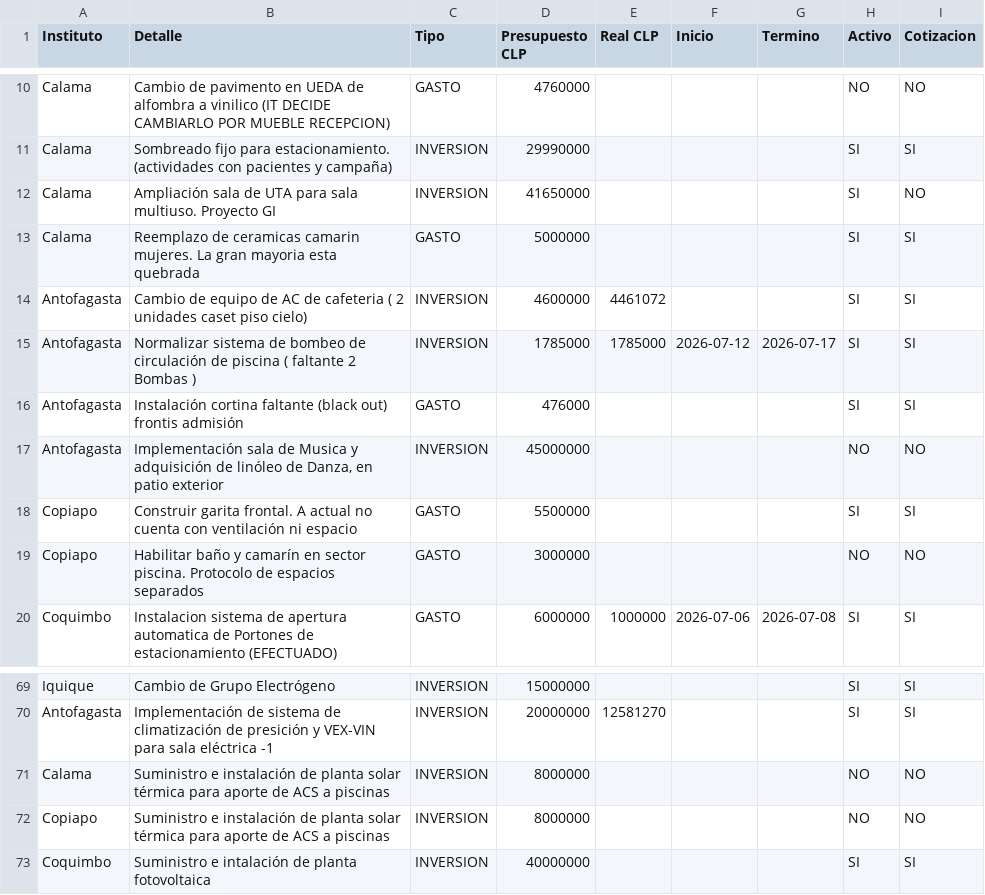
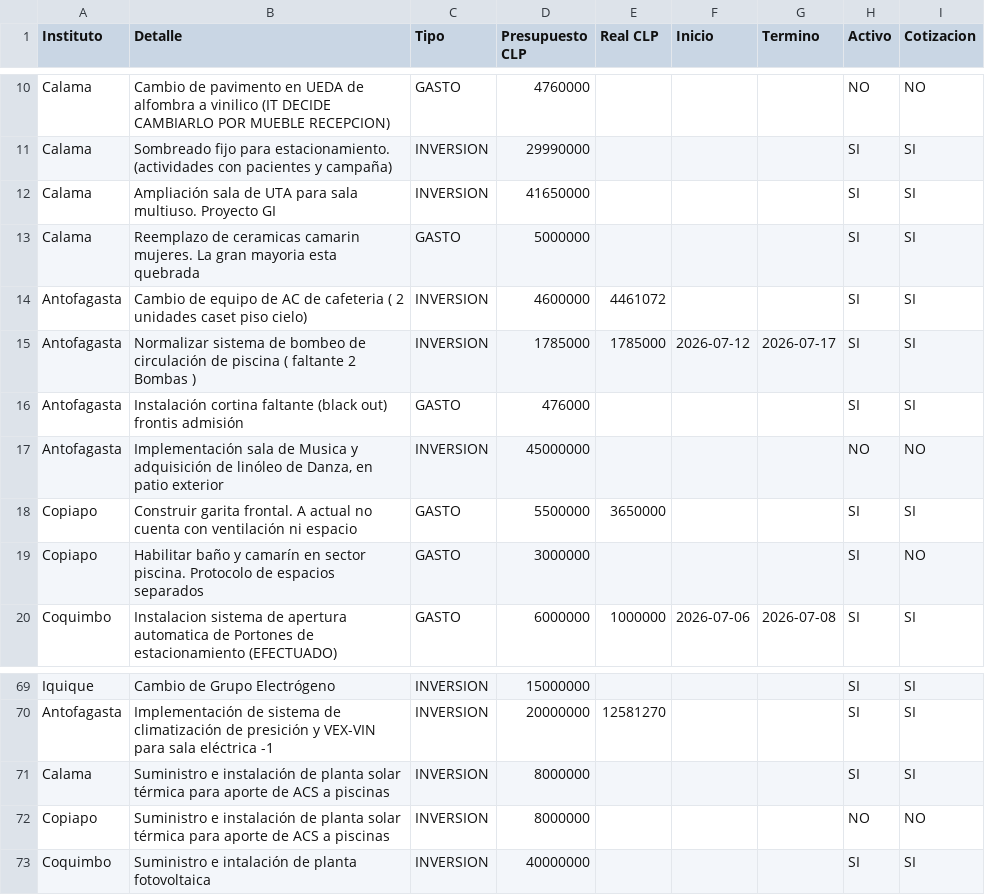
Before and after one commit to gberetta0316/planinfraestructurateleton, a CSV file: data.csv, drawn as a sheet; only a part is shown, gaps mark what is left out.

Commit message:
Actualizar data.csv desde el editor — 10-08-2026, 5:12:37 p. m.

```diff
--- a/data.csv
+++ b/data.csv
@@ -11,3 +11,3 @@ Calama;Cambio de pavimento en UEDA de alfombra a vinilico (IT DECIDE CAMBIARLO P
 Calama;Sombreado fijo para estacionamiento. (actividades con pacientes y campaña);INVERSION;29990000;;;;SI;SI
-Calama;Ampliación sala de UTA para sala multiuso. Proyecto GI;INVERSION;41650000;;;;SI;NO
+Calama;Ampliación sala de UTA para sala multiuso. Proyecto GI;INVERSION;41650000;;;;SI;SI
 Calama;Reemplazo de ceramicas camarin mujeres. La gran mayoria esta quebrada;GASTO;5000000;;;;SI;SI
@@ -17,4 +17,4 @@ Antofagasta;Instalación cortina faltante (black out) frontis admisión;GASTO;47
 Antofagasta;"Implementación sala de Musica y adquisición de linóleo de Danza, en patio exterior";INVERSION;45000000;;;;NO;NO
-Copiapo;Construir garita frontal. A actual  no cuenta con ventilación ni espacio;GASTO;5500000;;;;SI;SI
-Copiapo;Habilitar baño y camarín en sector piscina. Protocolo de espacios separados;GASTO;3000000;;;;NO;NO
+Copiapo;Construir garita frontal. A actual  no cuenta con ventilación ni espacio;GASTO;5500000;3650000;;;SI;SI
+Copiapo;Habilitar baño y camarín en sector piscina. Protocolo de espacios separados;GASTO;3000000;;;;SI;NO
 Coquimbo;Instalacion sistema de apertura automatica de Portones de estacionamiento (EFECTUADO);GASTO;6000000;1000000;2026-07-06;2026-07-08;SI;SI
@@ -70,3 +70,3 @@ Iquique;Cambio de Grupo Electrógeno;INVERSION;15000000;;;;SI;SI
 Antofagasta;Implementación de sistema de climatización de presición y VEX-VIN para sala eléctrica -1;INVERSION;20000000;12581270;;;SI;SI
-Calama;Suministro e instalación de planta solar térmica para aporte de ACS a piscinas;INVERSION;8000000;;;;NO;NO
+Calama;Suministro e instalación de planta solar térmica para aporte de ACS a piscinas;INVERSION;8000000;;;;SI;SI
 Copiapo;Suministro e instalación de planta solar térmica para aporte de ACS a piscinas;INVERSION;8000000;;;;NO;NO
```
